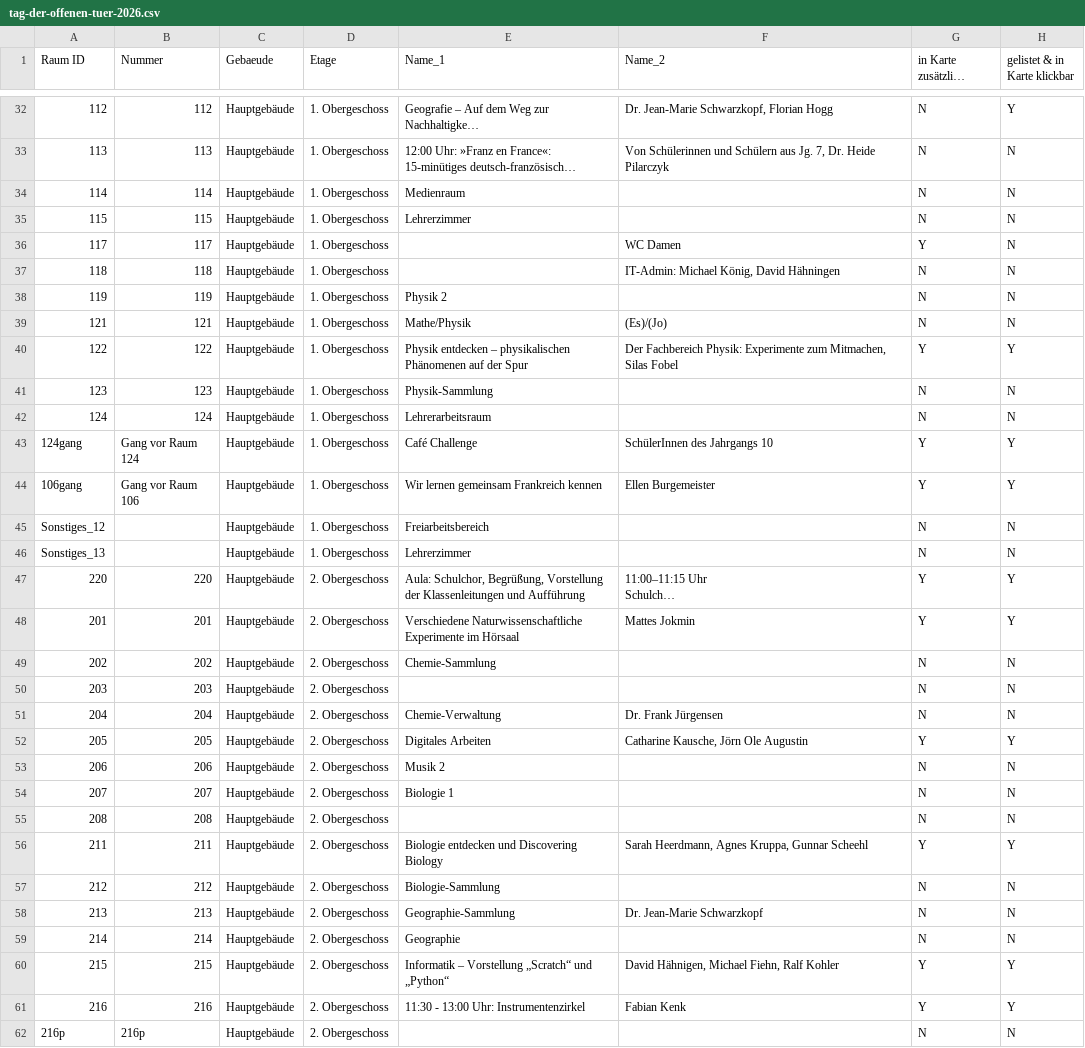
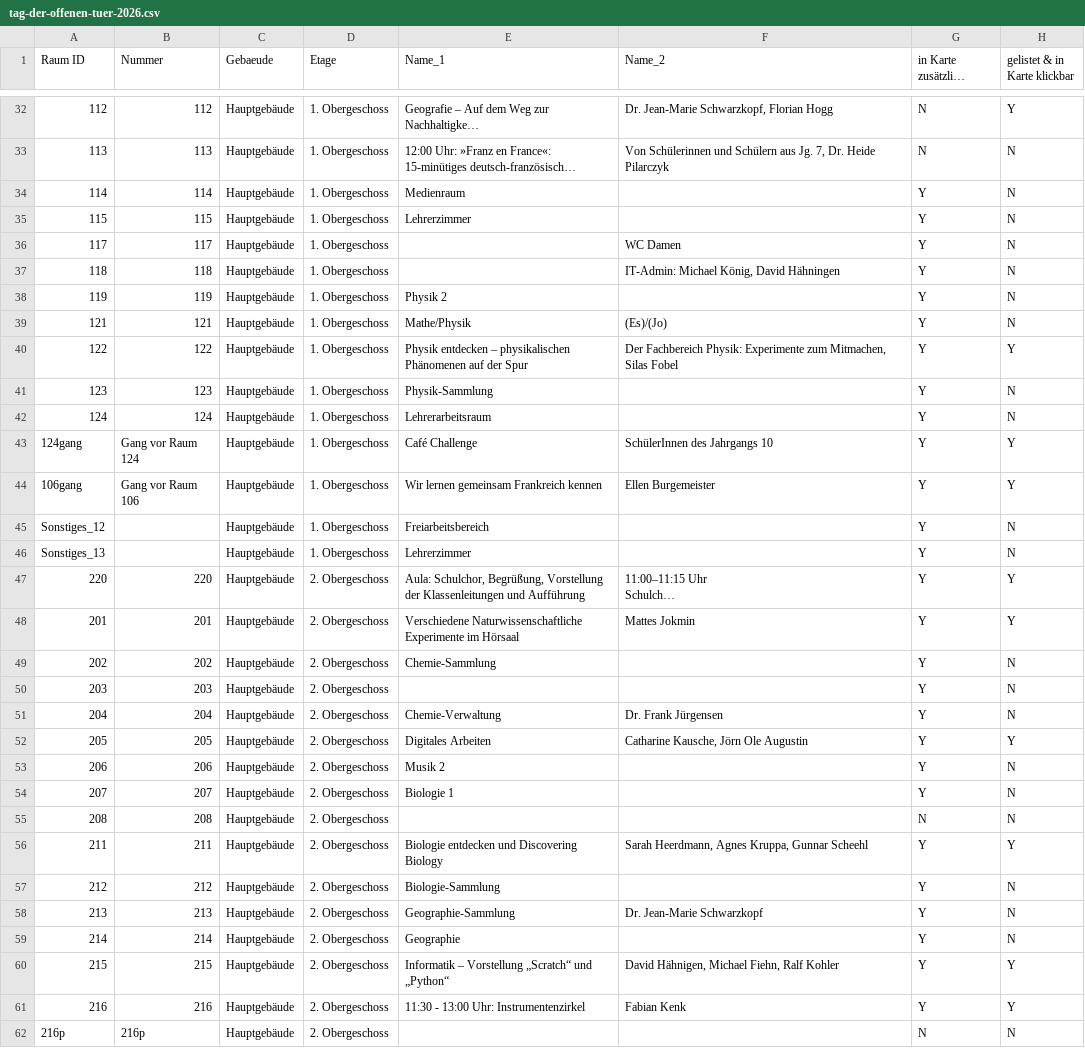
Before and after one commit to kristinbaumann/school-room-plan, a CSV file: data/tag-der-offenen-tuer-2026.csv, drawn as a sheet; only a part is shown, gaps mark what is left out; long unchanged cells end in …; the diff covers the shown part only; the diff names each change by its address in the sheet, - before the commit and + after, or states it on an @@ line.

```diff
--- a/data/tag-der-offenen-tuer-2026.csv
+++ b/data/tag-der-offenen-tuer-2026.csv
-G34:G35 (in Karte zusätzlich beschriftet): N
+G34:G35 (in Karte zusätzlich beschriftet): Y
-G37:G39 (in Karte zusätzlich beschriftet): N
+G37:G39 (in Karte zusätzlich beschriftet): Y
-G41:G42 (in Karte zusätzlich beschriftet): N
+G41:G42 (in Karte zusätzlich beschriftet): Y
-G45:G46 (in Karte zusätzlich beschriftet): N
+G45:G46 (in Karte zusätzlich beschriftet): Y
-G49:G51 (in Karte zusätzlich beschriftet): N
+G49:G51 (in Karte zusätzlich beschriftet): Y
-G53:G54 (in Karte zusätzlich beschriftet): N
+G53:G54 (in Karte zusätzlich beschriftet): Y
-G57:G59 (in Karte zusätzlich beschriftet): N
+G57:G59 (in Karte zusätzlich beschriftet): Y
```
Also changed, not shown: 18 edited cells elsewhere in this file, 7 other files.
